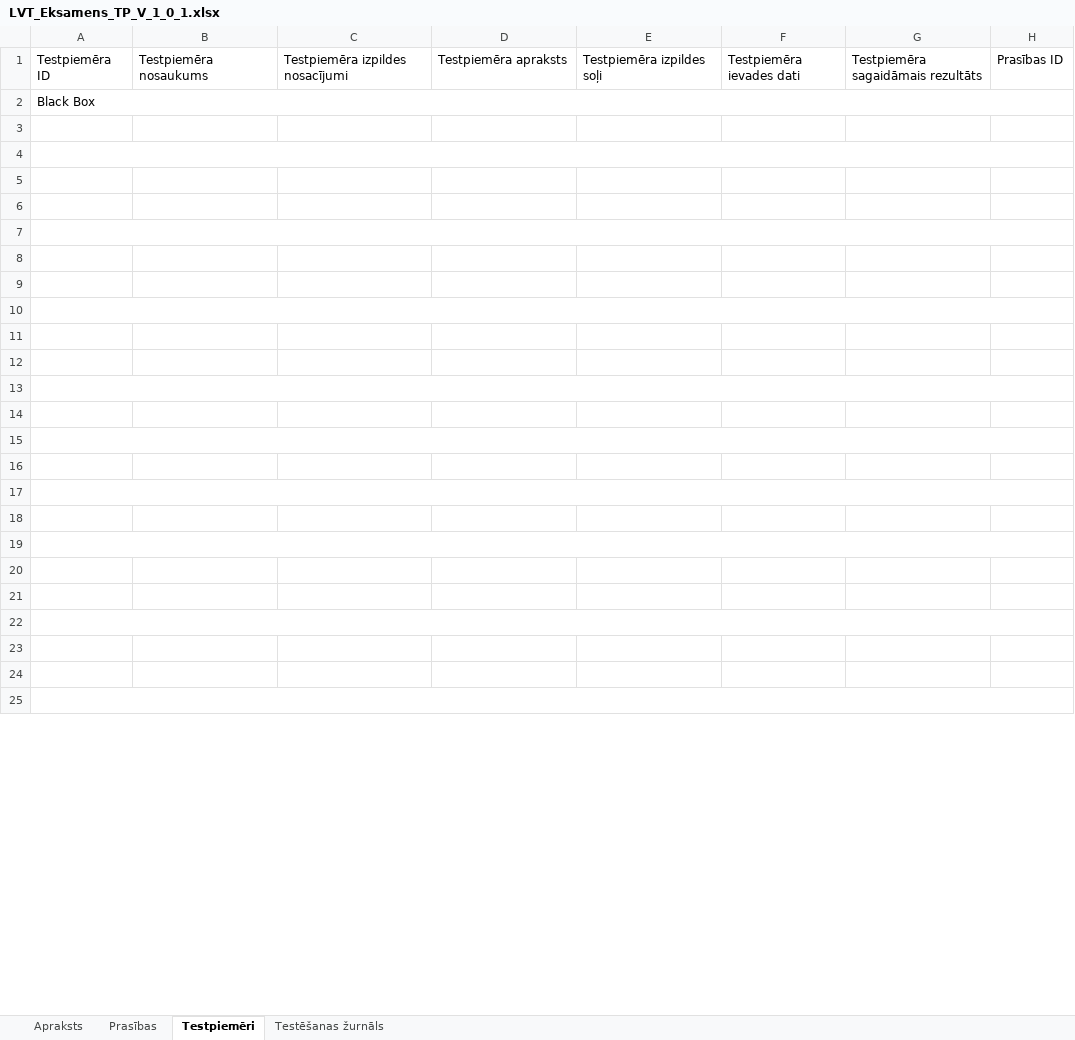
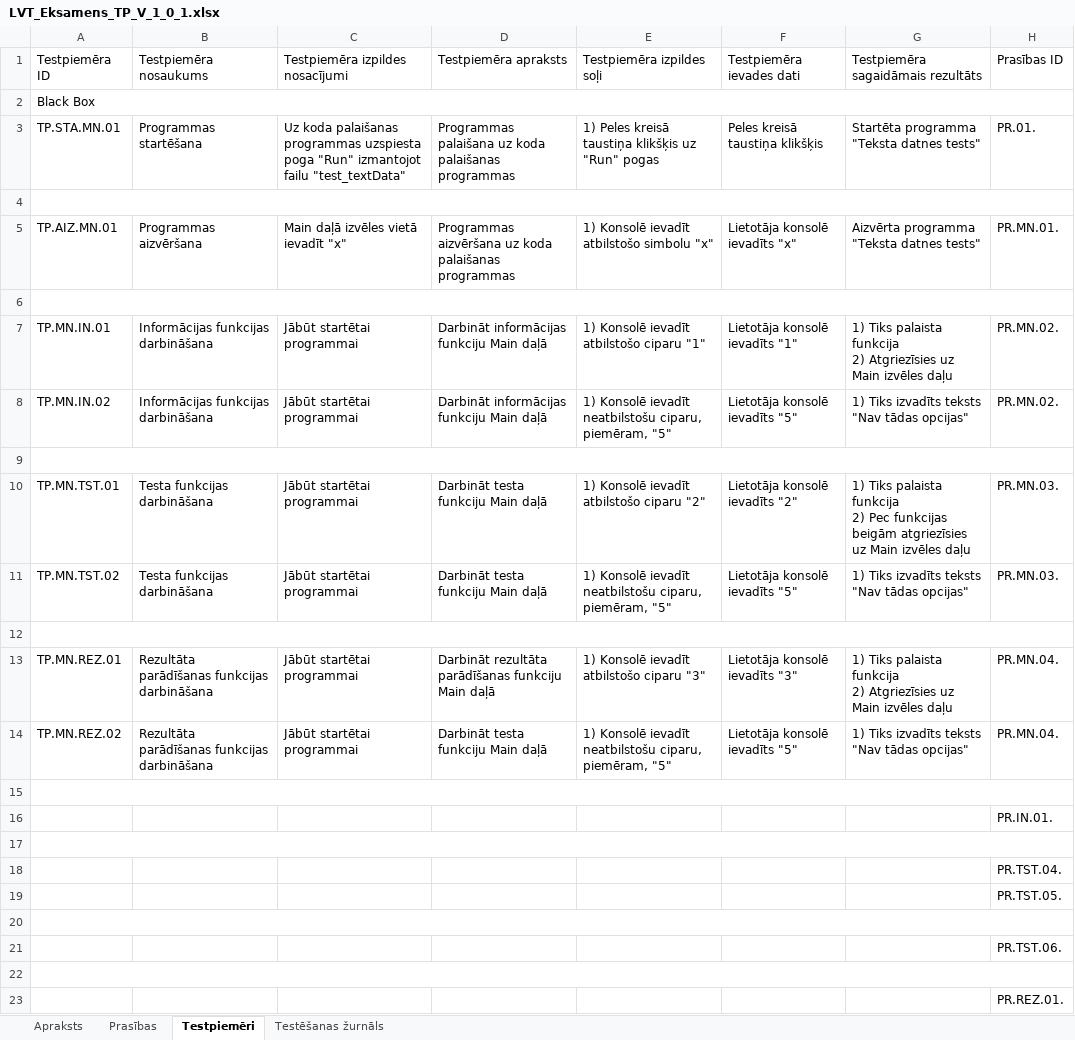
Before and after one commit to pulkitisRenars/eksamensLVT, an Excel workbook: LVT_Eksamens_TP_V_1_0_1.xlsx, sheet Testpiemēri, drawn as a sheet; only a part is shown; values as stored, in another font and other column widths than the file's, no cell formats; removed rows and columns are numbered as before the commit, all else as after; ↵ is a line break in a cell; the diff covers the shown part only; the diff names each change by its address in the sheet, - before the commit and + after, or states it on an @@ line.

Commit message:
Papildīti testpiemēri, prasības aizpildītas

```diff
--- a/LVT_Eksamens_TP_V_1_0_1.xlsx (sheet Testpiemēri)
+++ b/LVT_Eksamens_TP_V_1_0_1.xlsx (sheet Testpiemēri)
+row 3: TP.STA.MN.01 | Programmas startēšana | Uz koda palaišanas programmas uzspiesta poga "Run" izmantojot failu "test_textData" | Programmas palaišana uz koda palaišanas programmas | 1) Peles kreisā taustiņa klikšķis uz "Run" pogas | Peles kreisā taustiņa klikšķis | Startēta programma "Teksta datnes tests" | PR.01.
+A4:H4 merged
+row 5: TP.AIZ.MN.01 | Programmas aizvēršana | Main daļā izvēles vietā ievadīt "x" | Programmas aizvēršana uz koda palaišanas programmas | 1) Konsolē ievadīt atbilstošo simbolu "x" | Lietotāja konsolē ievadīts "x" | Aizvērta programma "Teksta datnes tests" | PR.MN.01.
+row 7: TP.MN.IN.01 | Informācijas funkcijas darbināšana | Jābūt startētai programmai | Darbināt informācijas funkciju Main daļā | 1) Konsolē ievadīt atbilstošo ciparu "1" | Lietotāja konsolē ievadīts "1" | 1) Tiks palaista funkcija ↵ 2) Atgriezīsies uz Main izvēles daļu | PR.MN.02.
+row 8: TP.MN.IN.02 | Informācijas funkcijas darbināšana | Jābūt startētai programmai | Darbināt informācijas funkciju Main daļā | 1) Konsolē ievadīt neatbilstošu ciparu, piemēram, "5" | Lietotāja konsolē ievadīts "5" | 1) Tiks izvadīts teksts "Nav tādas opcijas" | PR.MN.02.
+A9:H9 merged
+row 10: TP.MN.TST.01 | Testa funkcijas darbināšana | Jābūt startētai programmai | Darbināt testa funkciju Main daļā | 1) Konsolē ievadīt atbilstošo ciparu "2" | Lietotāja konsolē ievadīts "2" | 1) Tiks palaista funkcija ↵ 2) Pec funkcijas beigām atgriezīsies uz Main izvēles daļu | PR.MN.03.
+row 11: TP.MN.TST.02 | Testa funkcijas darbināšana | Jābūt startētai programmai | Darbināt testa funkciju Main daļā | 1) Konsolē ievadīt neatbilstošu ciparu, piemēram, "5" | Lietotāja konsolē ievadīts "5" | 1) Tiks izvadīts teksts "Nav tādas opcijas" | PR.MN.03.
+A12:H12 merged
+row 13: TP.MN.REZ.01 | Rezultāta parādīšanas funkcijas darbināšana | Jābūt startētai programmai | Darbināt rezultāta parādīšanas funkciju Main daļā | 1) Konsolē ievadīt atbilstošo ciparu "3" | Lietotāja konsolē ievadīts "3" | 1) Tiks palaista funkcija ↵ 2) Atgriezīsies uz Main izvēles daļu | PR.MN.04.
+row 14: TP.MN.REZ.02 | Rezultāta parādīšanas funkcijas darbināšana | Jābūt startētai programmai | Darbināt testa funkciju Main daļā | 1) Konsolē ievadīt neatbilstošu ciparu, piemēram, "5" | Lietotāja konsolē ievadīts "5" | 1) Tiks izvadīts teksts "Nav tādas opcijas" | PR.MN.04.
+row 16:  |  |  |  |  |  |  | PR.IN.01.
+A17:H17 merged
+row 18:  |  |  |  |  |  |  | PR.TST.04.
+row 19:  |  |  |  |  |  |  | PR.TST.05.
+A20:H20 merged
+row 21:  |  |  |  |  |  |  | PR.TST.06.
-H23 (Prasības ID): (empty)
+H23 (Prasības ID): PR.REZ.01.
-row 12: (empty)
-row 13: (empty)
-row 14: (empty)
-row 15: (empty)
-row 16: (empty)
-row 17: (empty)
-row 18: (empty)
-row 19: (empty)
-row 20: (empty)
-row 21: (empty)
-row 22: (empty)
-row 23: (empty)
-row 24: (empty)
-row 25: (empty)
```
Also changed, not shown: 14 added rows, 20 removed rows, 1 edited cell and merged cells elsewhere in this sheet, sheet Prasības, sheet Apraksts, cell formats.
